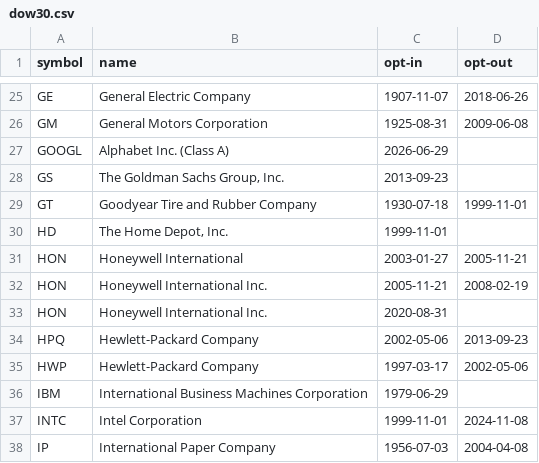
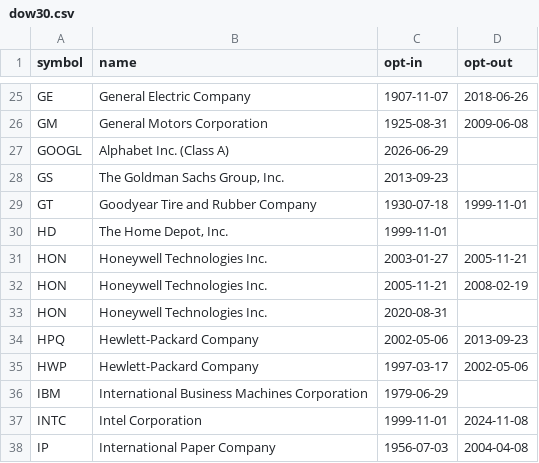
Before and after one commit to unliftedq/index-constitution, a CSV file: history/dow30.csv, drawn as a sheet; only a part is shown, gaps mark what is left out.

```diff
--- a/history/dow30.csv
+++ b/history/dow30.csv
@@ -30,5 +30,5 @@ GT,Goodyear Tire and Rubber Company,1930-07-18,1999-11-01
 HD,"The Home Depot, Inc.",1999-11-01,
-HON,Honeywell International,2003-01-27,2005-11-21
-HON,Honeywell International Inc.,2005-11-21,2008-02-19
-HON,Honeywell International Inc.,2020-08-31,
+HON,Honeywell Technologies Inc.,2003-01-27,2005-11-21
+HON,Honeywell Technologies Inc.,2005-11-21,2008-02-19
+HON,Honeywell Technologies Inc.,2020-08-31,
 HPQ,Hewlett-Packard Company,2002-05-06,2013-09-23
```
Also changed, not shown: 7 other files.
